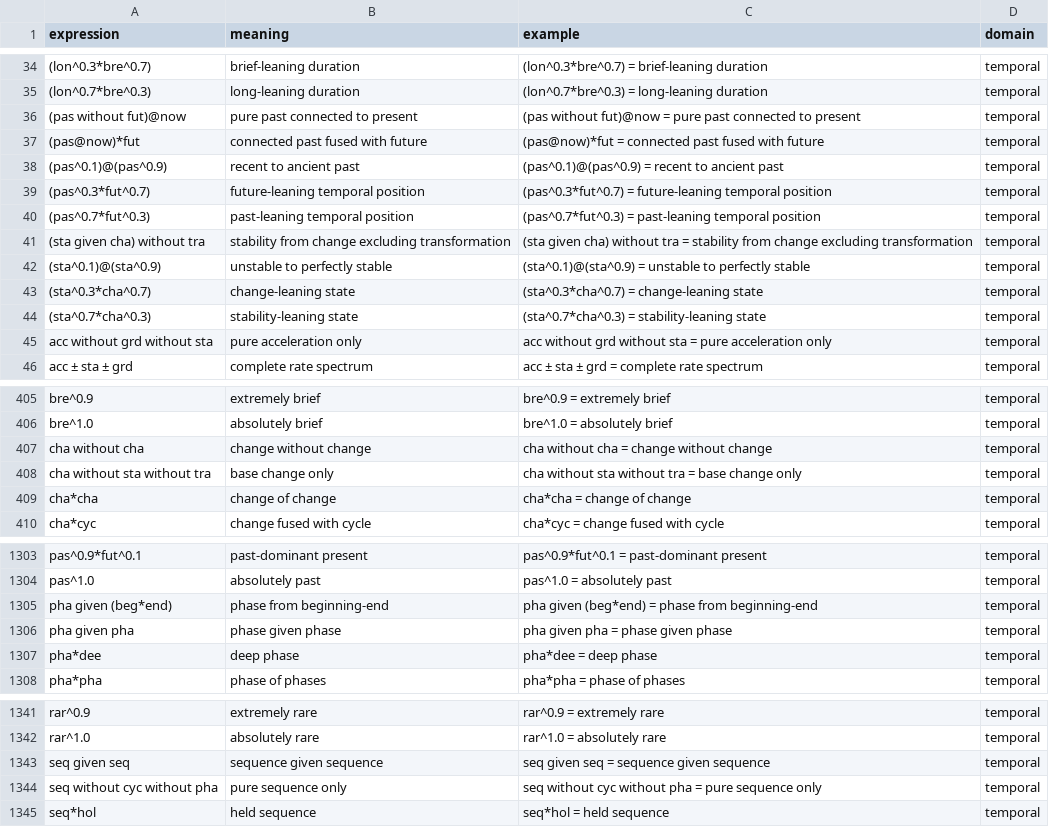
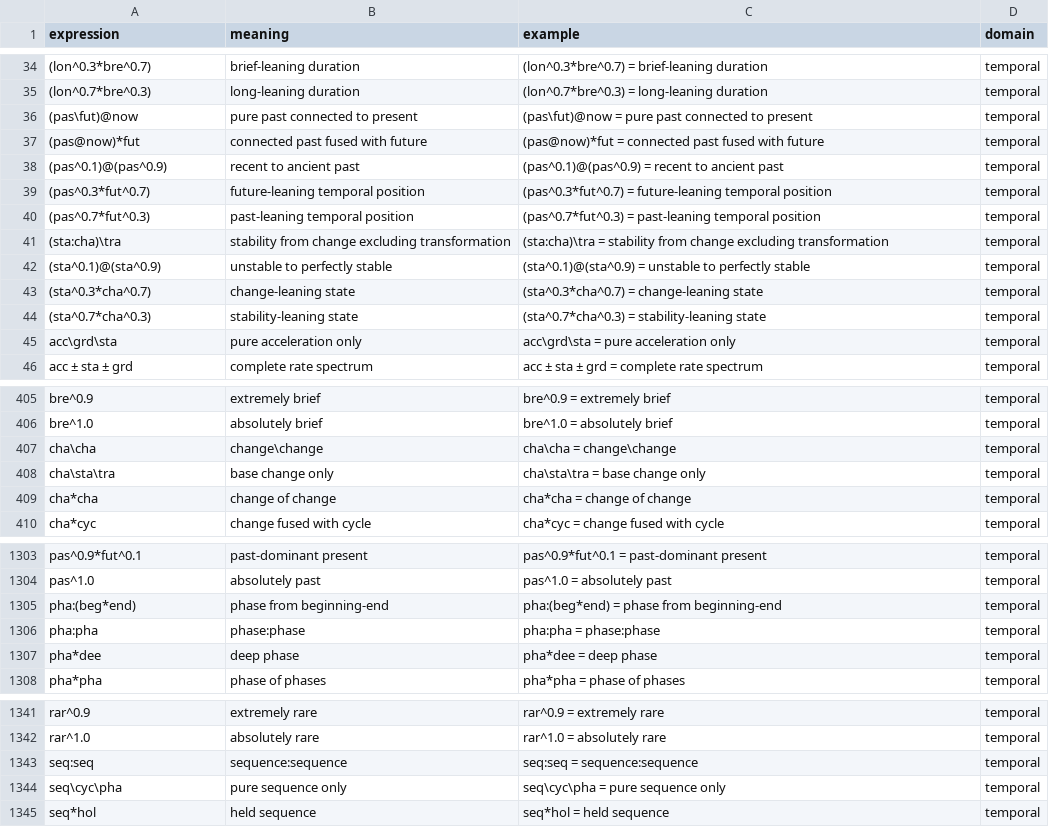
Before and after one commit to ericfode/limn, a CSV file: generated/temporal_expressions.csv, drawn as a sheet; only a part is shown, gaps mark what is left out; the diff covers the shown part only.

```diff
--- a/generated/temporal_expressions.csv
+++ b/generated/temporal_expressions.csv
@@ -35,3 +35,3 @@ expression,meaning,example,domain
 (lon^0.7*bre^0.3),long-leaning duration,(lon^0.7*bre^0.3) = long-leaning duration,temporal
-(pas without fut)@now,pure past connected to present,(pas without fut)@now = pure past connected to present,temporal
+(pas\fut)@now,pure past connected to present,(pas\fut)@now = pure past connected to present,temporal
 (pas@now)*fut,connected past fused with future,(pas@now)*fut = connected past fused with future,temporal
@@ -40,3 +40,3 @@ expression,meaning,example,domain
 (pas^0.7*fut^0.3),past-leaning temporal position,(pas^0.7*fut^0.3) = past-leaning temporal position,temporal
-(sta given cha) without tra,stability from change excluding transformation,(sta given cha) without tra = stability from change excluding transformation,temporal
+(sta:cha)\tra,stability from change excluding transformation,(sta:cha)\tra = stability from change excluding transformation,temporal
 (sta^0.1)@(sta^0.9),unstable to perfectly stable,(sta^0.1)@(sta^0.9) = unstable to perfectly stable,temporal
@@ -44,3 +44,3 @@ expression,meaning,example,domain
 (sta^0.7*cha^0.3),stability-leaning state,(sta^0.7*cha^0.3) = stability-leaning state,temporal
-acc without grd without sta,pure acceleration only,acc without grd without sta = pure acceleration only,temporal
+acc\grd\sta,pure acceleration only,acc\grd\sta = pure acceleration only,temporal
 acc ± sta ± grd,complete rate spectrum,acc ± sta ± grd = complete rate spectrum,temporal
@@ -406,4 +406,4 @@ bre^0.9,extremely brief,bre^0.9 = extremely brief,temporal
 bre^1.0,absolutely brief,bre^1.0 = absolutely brief,temporal
-cha without cha,change without change,cha without cha = change without change,temporal
-cha without sta without tra,base change only,cha without sta without tra = base change only,temporal
+cha\cha,change\change,cha\cha = change\change,temporal
+cha\sta\tra,base change only,cha\sta\tra = base change only,temporal
 cha*cha,change of change,cha*cha = change of change,temporal
@@ -1304,4 +1304,4 @@ pas^0.9*fut^0.1,past-dominant present,pas^0.9*fut^0.1 = past-dominant present,te
 pas^1.0,absolutely past,pas^1.0 = absolutely past,temporal
-pha given (beg*end),phase from beginning-end,pha given (beg*end) = phase from beginning-end,temporal
-pha given pha,phase given phase,pha given pha = phase given phase,temporal
+pha:(beg*end),phase from beginning-end,pha:(beg*end) = phase from beginning-end,temporal
+pha:pha,phase:phase,pha:pha = phase:phase,temporal
 pha*dee,deep phase,pha*dee = deep phase,temporal
@@ -1342,4 +1342,4 @@ rar^0.9,extremely rare,rar^0.9 = extremely rare,temporal
 rar^1.0,absolutely rare,rar^1.0 = absolutely rare,temporal
-seq given seq,sequence given sequence,seq given seq = sequence given sequence,temporal
-seq without cyc without pha,pure sequence only,seq without cyc without pha = pure sequence only,temporal
+seq:seq,sequence:sequence,seq:seq = sequence:sequence,temporal
+seq\cyc\pha,pure sequence only,seq\cyc\pha = pure sequence only,temporal
 seq*hol,held sequence,seq*hol = held sequence,temporal
```
Also changed, not shown: 52 edited cells elsewhere in this file, generated/physical_expressions.csv, generated/projection_expressions.csv, 3 other files.
